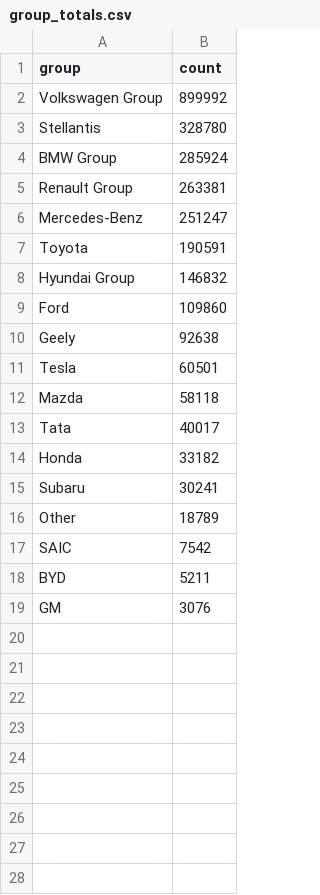
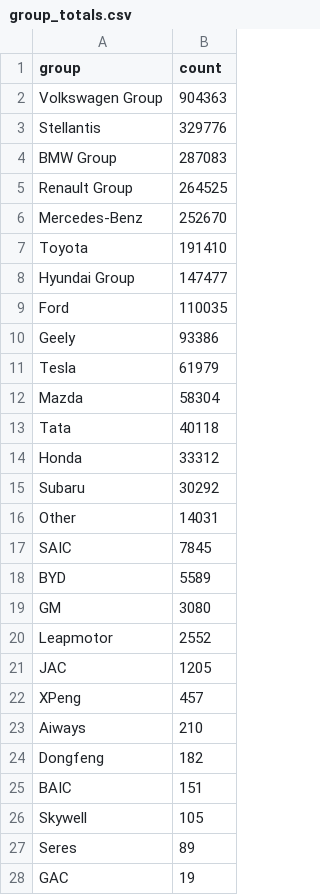
Before and after one commit to mkubicek/swiss-vehicle-stats, a CSV file: data/processed/group_totals.csv, drawn as a sheet; only a part is shown; the diff covers the shown part only.

```diff
--- a/data/processed/group_totals.csv
+++ b/data/processed/group_totals.csv
@@ -1,19 +1,28 @@
 group,count
-Volkswagen Group,899992
-Stellantis,328780
-BMW Group,285924
-Renault Group,263381
-Mercedes-Benz,251247
-Toyota,190591
-Hyundai Group,146832
-Ford,109860
-Geely,92638
-Tesla,60501
-Mazda,58118
-Tata,40017
-Honda,33182
-Subaru,30241
-Other,18789
-SAIC,7542
-BYD,5211
-GM,3076
+Volkswagen Group,904363
+Stellantis,329776
+BMW Group,287083
+Renault Group,264525
+Mercedes-Benz,252670
+Toyota,191410
+Hyundai Group,147477
+Ford,110035
+Geely,93386
+Tesla,61979
+Mazda,58304
+Tata,40118
+Honda,33312
+Subaru,30292
+Other,14031
+SAIC,7845
+BYD,5589
+GM,3080
+Leapmotor,2552
+JAC,1205
+XPeng,457
+Aiways,210
+Dongfeng,182
+BAIC,151
+Skywell,105
+Seres,89
+GAC,19
```
Also changed, not shown: 5 added rows elsewhere in this file, data/processed/brand_bev_by_month.csv, data/processed/brand_by_year.csv, 34 other files.
